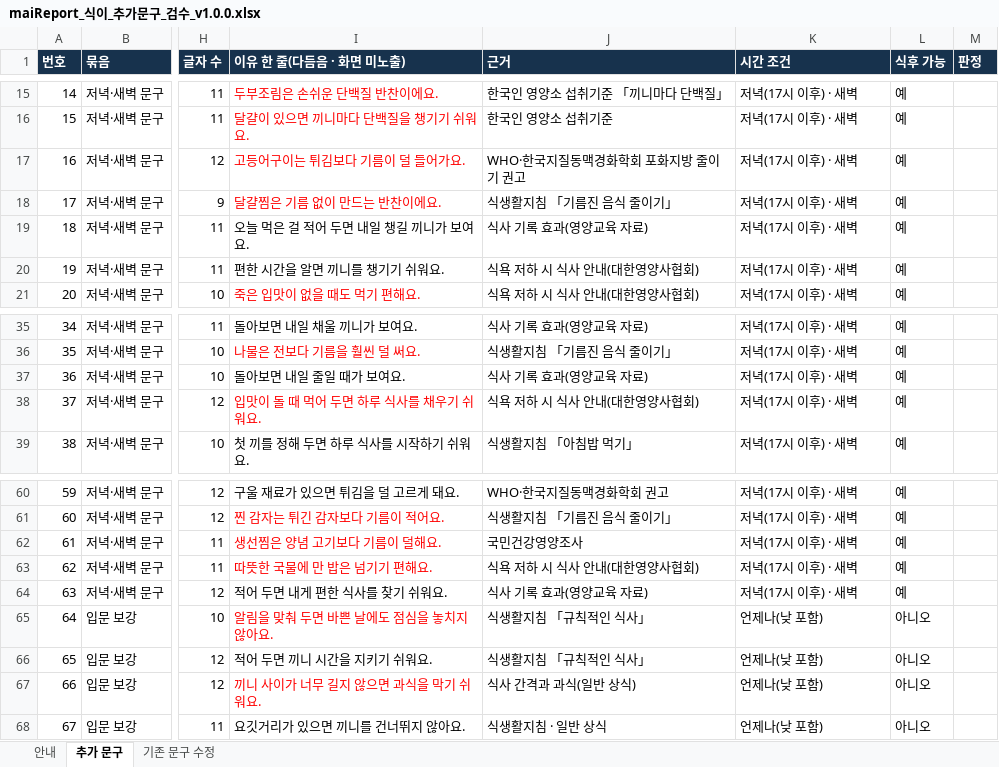
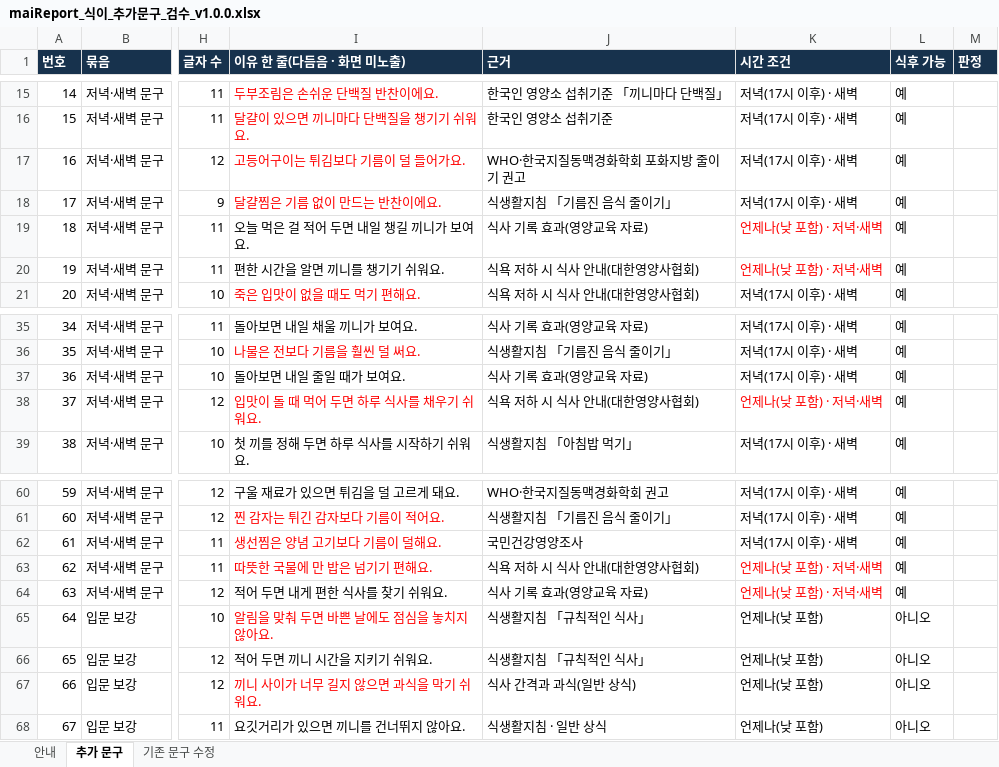
Before and after one commit to srleeinkorea/Project_maiReport, an Excel workbook: outputs/mai-report-policy/식이/maiReport_식이_추가문구_검수_v1.0.0.xlsx, sheet 추가 문구, drawn as a sheet; only a part is shown, gaps mark what is left out; values as stored, in another font and other column widths than the file's, no borders; the diff names each change by its address in the sheet, - before the commit and + after, or states it on an @@ line.

```diff
--- a/outputs/mai-report-policy/식이/maiReport_식이_추가문구_검수_v1.0.0.xlsx (sheet 추가 문구)
+++ b/outputs/mai-report-policy/식이/maiReport_식이_추가문구_검수_v1.0.0.xlsx (sheet 추가 문구)
-K19:K20 (시간 조건): 저녁(17시 이후) · 새벽
+K19:K20 (시간 조건): 언제나(낮 포함) · 저녁·새벽
-K19:K20 text colour: black
+K19:K20 text colour: #FF0000
-K38 (시간 조건): 저녁(17시 이후) · 새벽
+K38 (시간 조건): 언제나(낮 포함) · 저녁·새벽
-K38 text colour: black
+K38 text colour: #FF0000
-K63:K64 (시간 조건): 저녁(17시 이후) · 새벽
+K63:K64 (시간 조건): 언제나(낮 포함) · 저녁·새벽
-K63:K64 text colour: black
+K63:K64 text colour: #FF0000
```
Also changed, not shown: sheet 안내.
